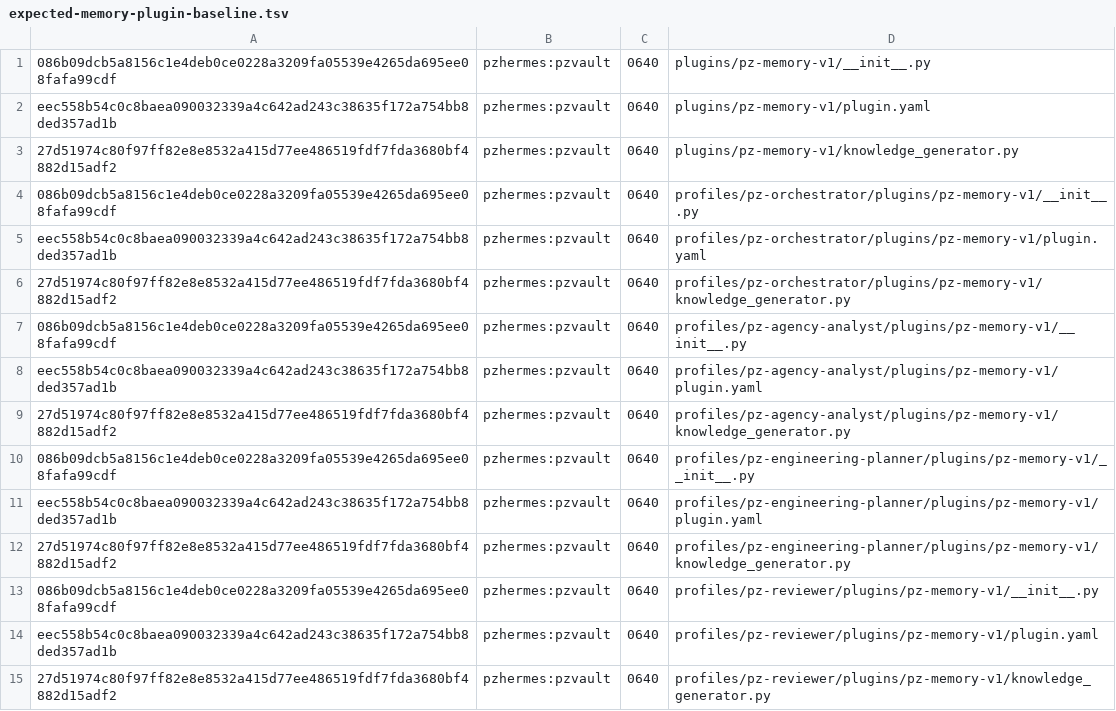
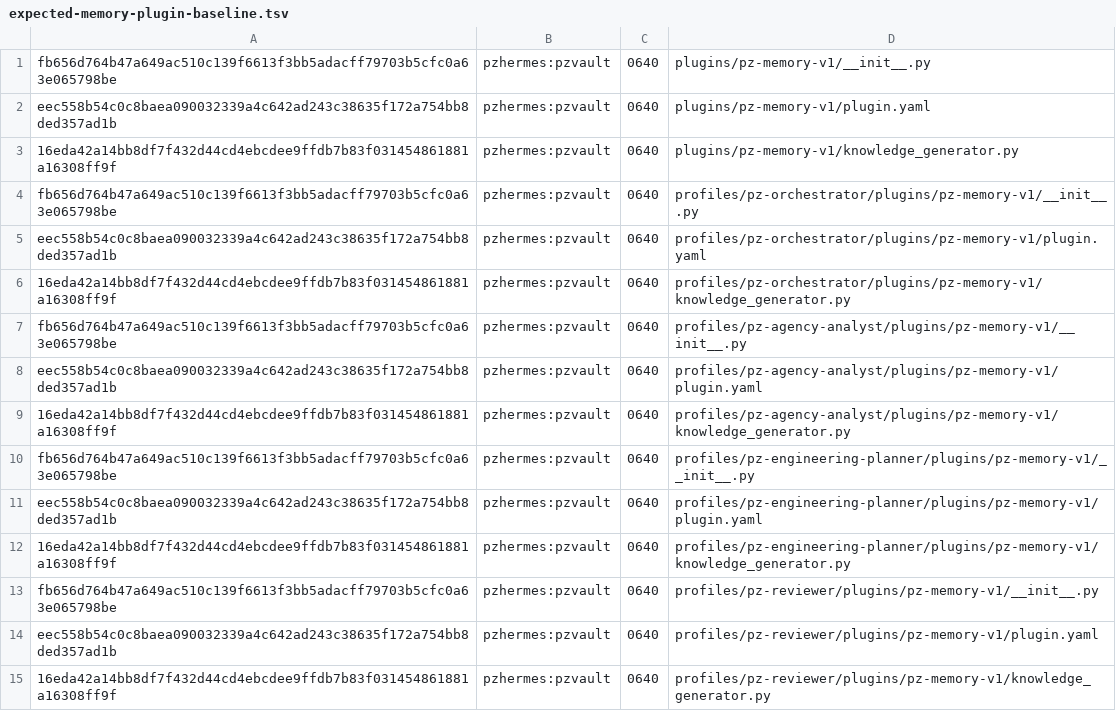
Before and after one commit to MehmetSengur/pikselzone-memory-os, a TSV file: policy/expected-memory-plugin-baseline.tsv, drawn as a sheet.

```diff
--- a/policy/expected-memory-plugin-baseline.tsv
+++ b/policy/expected-memory-plugin-baseline.tsv
@@ -1,15 +1,15 @@
-086b09dcb5a8156c1e4deb0ce0228a3209fa05539e4265da695ee08fafa99cdf	pzhermes:pzvault	0640	plugins/pz-memory-v1/__init__.py
+fb656d764b47a649ac510c139f6613f3bb5adacff79703b5cfc0a63e065798be	pzhermes:pzvault	0640	plugins/pz-memory-v1/__init__.py
 eec558b54c0c8baea090032339a4c642ad243c38635f172a754bb8ded357ad1b	pzhermes:pzvault	0640	plugins/pz-memory-v1/plugin.yaml
-27d51974c80f97ff82e8e8532a415d77ee486519fdf7fda3680bf4882d15adf2	pzhermes:pzvault	0640	plugins/pz-memory-v1/knowledge_generator.py
-086b09dcb5a8156c1e4deb0ce0228a3209fa05539e4265da695ee08fafa99cdf	pzhermes:pzvault	0640	profiles/pz-orchestrator/plugins/pz-memory-v1/__init__.py
+16eda42a14bb8df7f432d44cd4ebcdee9ffdb7b83f031454861881a16308ff9f	pzhermes:pzvault	0640	plugins/pz-memory-v1/knowledge_generator.py
+fb656d764b47a649ac510c139f6613f3bb5adacff79703b5cfc0a63e065798be	pzhermes:pzvault	0640	profiles/pz-orchestrator/plugins/pz-memory-v1/__init__.py
 eec558b54c0c8baea090032339a4c642ad243c38635f172a754bb8ded357ad1b	pzhermes:pzvault	0640	profiles/pz-orchestrator/plugins/pz-memory-v1/plugin.yaml
-27d51974c80f97ff82e8e8532a415d77ee486519fdf7fda3680bf4882d15adf2	pzhermes:pzvault	0640	profiles/pz-orchestrator/plugins/pz-memory-v1/knowledge_generator.py
-086b09dcb5a8156c1e4deb0ce0228a3209fa05539e4265da695ee08fafa99cdf	pzhermes:pzvault	0640	profiles/pz-agency-analyst/plugins/pz-memory-v1/__init__.py
+16eda42a14bb8df7f432d44cd4ebcdee9ffdb7b83f031454861881a16308ff9f	pzhermes:pzvault	0640	profiles/pz-orchestrator/plugins/pz-memory-v1/knowledge_generator.py
+fb656d764b47a649ac510c139f6613f3bb5adacff79703b5cfc0a63e065798be	pzhermes:pzvault	0640	profiles/pz-agency-analyst/plugins/pz-memory-v1/__init__.py
 eec558b54c0c8baea090032339a4c642ad243c38635f172a754bb8ded357ad1b	pzhermes:pzvault	0640	profiles/pz-agency-analyst/plugins/pz-memory-v1/plugin.yaml
-27d51974c80f97ff82e8e8532a415d77ee486519fdf7fda3680bf4882d15adf2	pzhermes:pzvault	0640	profiles/pz-agency-analyst/plugins/pz-memory-v1/knowledge_generator.py
-086b09dcb5a8156c1e4deb0ce0228a3209fa05539e4265da695ee08fafa99cdf	pzhermes:pzvault	0640	profiles/pz-engineering-planner/plugins/pz-memory-v1/__init__.py
+16eda42a14bb8df7f432d44cd4ebcdee9ffdb7b83f031454861881a16308ff9f	pzhermes:pzvault	0640	profiles/pz-agency-analyst/plugins/pz-memory-v1/knowledge_generator.py
+fb656d764b47a649ac510c139f6613f3bb5adacff79703b5cfc0a63e065798be	pzhermes:pzvault	0640	profiles/pz-engineering-planner/plugins/pz-memory-v1/__init__.py
 eec558b54c0c8baea090032339a4c642ad243c38635f172a754bb8ded357ad1b	pzhermes:pzvault	0640	profiles/pz-engineering-planner/plugins/pz-memory-v1/plugin.yaml
-27d51974c80f97ff82e8e8532a415d77ee486519fdf7fda3680bf4882d15adf2	pzhermes:pzvault	0640	profiles/pz-engineering-planner/plugins/pz-memory-v1/knowledge_generator.py
-086b09dcb5a8156c1e4deb0ce0228a3209fa05539e4265da695ee08fafa99cdf	pzhermes:pzvault	0640	profiles/pz-reviewer/plugins/pz-memory-v1/__init__.py
+16eda42a14bb8df7f432d44cd4ebcdee9ffdb7b83f031454861881a16308ff9f	pzhermes:pzvault	0640	profiles/pz-engineering-planner/plugins/pz-memory-v1/knowledge_generator.py
+fb656d764b47a649ac510c139f6613f3bb5adacff79703b5cfc0a63e065798be	pzhermes:pzvault	0640	profiles/pz-reviewer/plugins/pz-memory-v1/__init__.py
 eec558b54c0c8baea090032339a4c642ad243c38635f172a754bb8ded357ad1b	pzhermes:pzvault	0640	profiles/pz-reviewer/plugins/pz-memory-v1/plugin.yaml
-27d51974c80f97ff82e8e8532a415d77ee486519fdf7fda3680bf4882d15adf2	pzhermes:pzvault	0640	profiles/pz-reviewer/plugins/pz-memory-v1/knowledge_generator.py
+16eda42a14bb8df7f432d44cd4ebcdee9ffdb7b83f031454861881a16308ff9f	pzhermes:pzvault	0640	profiles/pz-reviewer/plugins/pz-memory-v1/knowledge_generator.py
```
Also changed, not shown: 4 other files.
